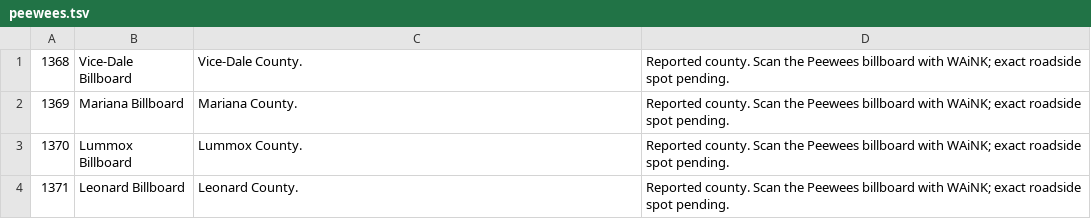
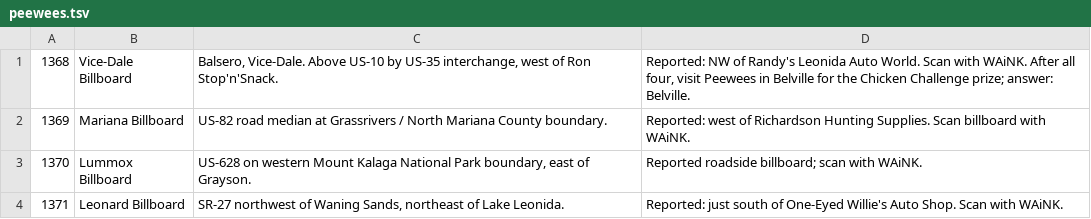
Before and after one commit to RogueMaster/GTA_VI_Companion, a TSV file: assets/collections/peewees.tsv, drawn as a sheet.

```diff
--- a/assets/collections/peewees.tsv
+++ b/assets/collections/peewees.tsv
@@ -1,4 +1,4 @@
-1368	Vice-Dale Billboard	Vice-Dale County.	Reported county. Scan the Peewees billboard with WAiNK; exact roadside spot pending.
-1369	Mariana Billboard	Mariana County.	Reported county. Scan the Peewees billboard with WAiNK; exact roadside spot pending.
-1370	Lummox Billboard	Lummox County.	Reported county. Scan the Peewees billboard with WAiNK; exact roadside spot pending.
-1371	Leonard Billboard	Leonard County.	Reported county. Scan the Peewees billboard with WAiNK; exact roadside spot pending.
+1368	Vice-Dale Billboard	Balsero, Vice-Dale. Above US-10 by US-35 interchange, west of Ron Stop'n'Snack.	Reported: NW of Randy's Leonida Auto World. Scan with WAiNK. After all four, visit Peewees in Belville for the Chicken Challenge prize; answer: Belville.
+1369	Mariana Billboard	US-82 road median at Grassrivers / North Mariana County boundary.	Reported: west of Richardson Hunting Supplies. Scan billboard with WAiNK.
+1370	Lummox Billboard	US-628 on western Mount Kalaga National Park boundary, east of Grayson.	Reported roadside billboard; scan with WAiNK.
+1371	Leonard Billboard	SR-27 northwest of Waning Sands, northeast of Lake Leonida.	Reported: just south of One-Eyed Willie's Auto Shop. Scan with WAiNK.
```
Also changed, not shown: assets/collections/flamingos.tsv, 4 other files.
